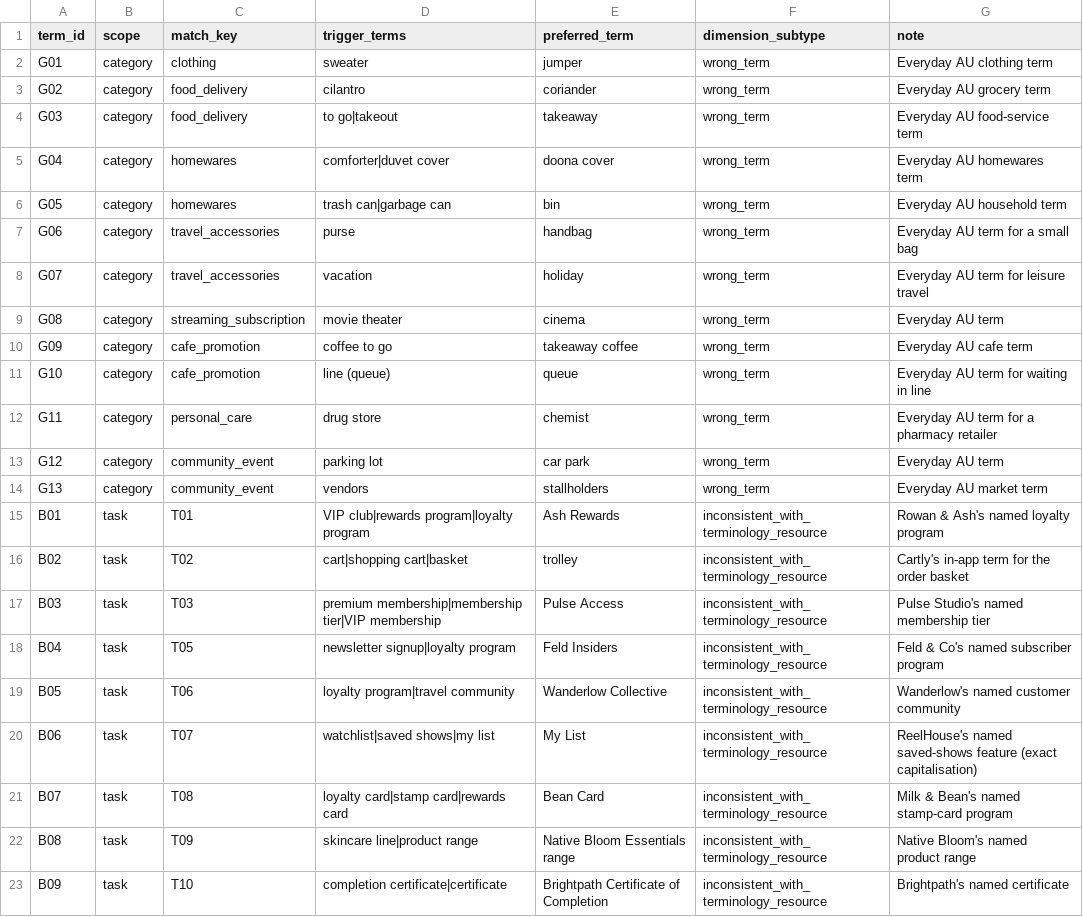
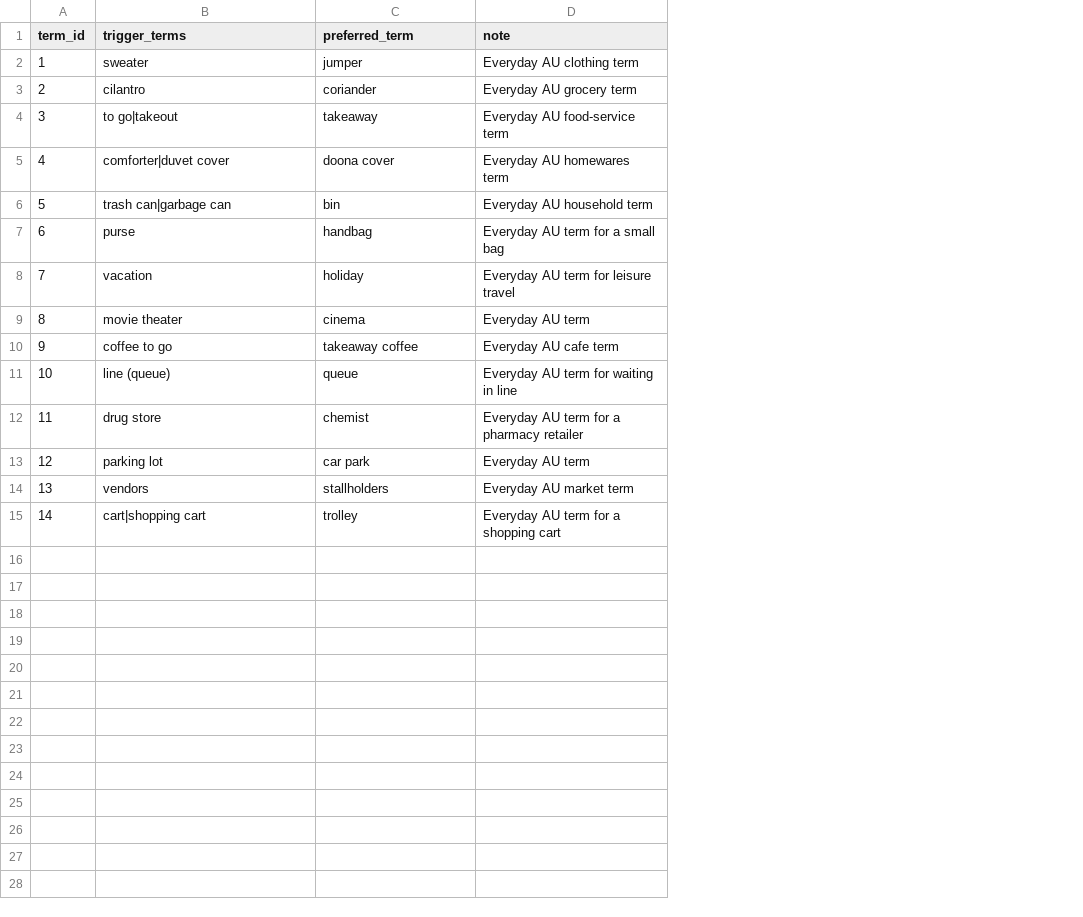
Before and after one commit to giles-davis-au/genai-locale-eval-workbench, a CSV file: data/terminology.csv, drawn as a sheet; removed rows and columns are numbered as before the commit, all else as after; the diff names each change by its address in the sheet, - before the commit and + after, or states it on an @@ line.

```diff
--- a/data/terminology.csv
+++ b/data/terminology.csv
-column B (scope), rows 2-14: all category
-column C (match_key), rows 2-14: clothing | food_delivery | food_delivery | homewares | homewares | travel_accessories | travel_accessories | streaming_subscription | cafe_promotion | cafe_promotion | personal_care | community_event | community_event
-column F (dimension_subtype), rows 2-14: all wrong_term
-A2 (term_id): G01
+A2 (term_id): 1
-A3 (term_id): G02
+A3 (term_id): 2
-A4 (term_id): G03
+A4 (term_id): 3
-A5 (term_id): G04
+A5 (term_id): 4
-A6 (term_id): G05
+A6 (term_id): 5
-A7 (term_id): G06
+A7 (term_id): 6
-A8 (term_id): G07
+A8 (term_id): 7
-A9 (term_id): G08
+A9 (term_id): 8
-A10 (term_id): G09
+A10 (term_id): 9
-A11 (term_id): G10
+A11 (term_id): 10
-A12 (term_id): G11
+A12 (term_id): 11
-A13 (term_id): G12
+A13 (term_id): 12
-A14 (term_id): G13
+A14 (term_id): 13
-row 15: B01 | task | T01 | VIP club|rewards program|loyalty program | Ash Rewards | inconsistent_with_terminology_resource | Rowan & Ash's named loyalty program
-row 16: B02 | task | T02 | cart|shopping cart|basket | trolley | inconsistent_with_terminology_resource | Cartly's in-app term for the order basket
-row 17: B03 | task | T03 | premium membership|membership tier|VIP membership | Pulse Access | inconsistent_with_terminology_resource | Pulse Studio's named membership tier
-row 18: B04 | task | T05 | newsletter signup|loyalty program | Feld Insiders | inconsistent_with_terminology_resource | Feld & Co's named subscriber program
-row 19: B05 | task | T06 | loyalty program|travel community | Wanderlow Collective | inconsistent_with_terminology_resource | Wanderlow's named customer community
-row 20: B06 | task | T07 | watchlist|saved shows|my list | My List | inconsistent_with_terminology_resource | ReelHouse's named saved-shows feature (exact capitalisation)
-row 21: B07 | task | T08 | loyalty card|stamp card|rewards card | Bean Card | inconsistent_with_terminology_resource | Milk & Bean's named stamp-card program
-row 22: B08 | task | T09 | skincare line|product range | Native Bloom Essentials range | inconsistent_with_terminology_resource | Native Bloom's named product range
-row 23: B09 | task | T10 | completion certificate|certificate | Brightpath Certificate of Completion | inconsistent_with_terminology_resource | Brightpath's named certificate
+row 15: 14 | cart|shopping cart | trolley | Everyday AU term for a shopping cart
```
Also changed, not shown: 15 other files.
